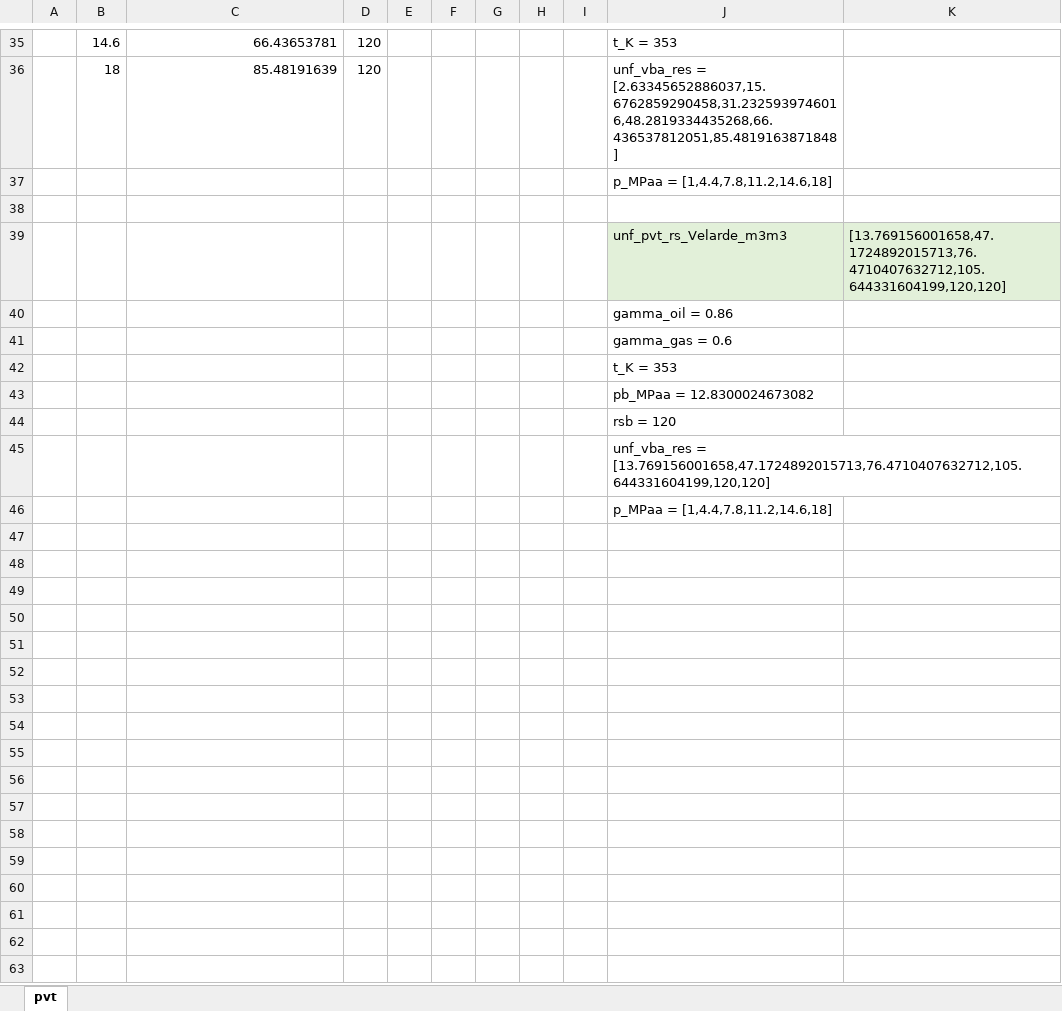
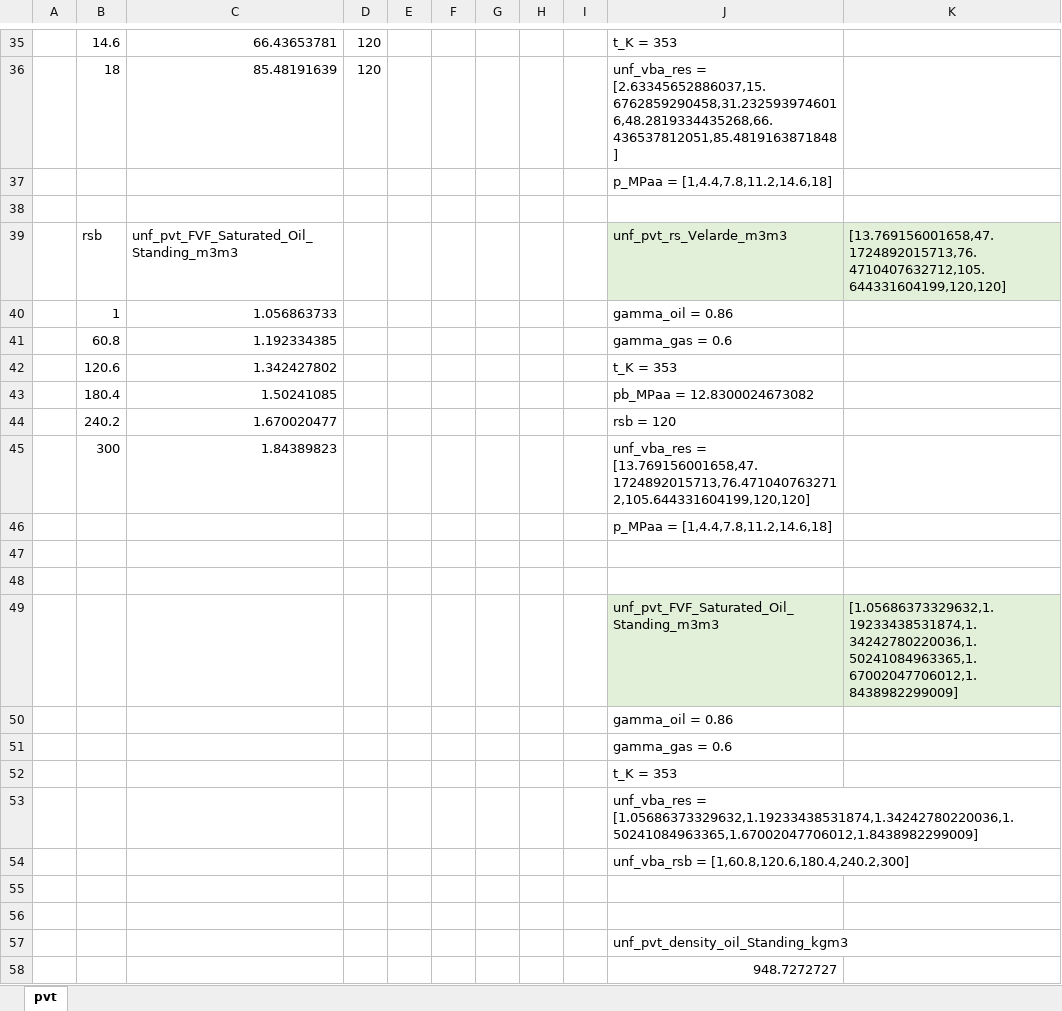
Before and after one commit to unifloc/neftpy, an Excel workbook: sandbox/unf_tests.xlsm, sheet pvt, drawn as a sheet; only a part is shown, gaps mark what is left out; values as stored, in another font and other column widths than the file's, no borders; addresses are those after the commit; the diff names each change by its address in the sheet, - before the commit and + after, or states it on an @@ line.

```diff
--- a/sandbox/unf_tests.xlsm (sheet pvt)
+++ b/sandbox/unf_tests.xlsm (sheet pvt)
+row 39:  | rsb | unf_pvt_FVF_Saturated_Oil_Standing_m3m3 |  |  |  |  |  |  | unf_pvt_rs_Velarde_m3m3 | [13.769156001658,47.1724892015713,76.4710407632712,105.644331604199,120,120]
+row 40:  | 1 | 1.056863733 |  |  |  |  |  |  | gamma_oil = 0.86
+row 41:  | 60.8 | 1.192334385 |  |  |  |  |  |  | gamma_gas = 0.6
+row 42:  | 120.6 | 1.342427802 |  |  |  |  |  |  | t_K = 353
+row 43:  | 180.4 | 1.50241085 |  |  |  |  |  |  | pb_MPaa = 12.8300024673082
+row 44:  | 240.2 | 1.670020477 |  |  |  |  |  |  | rsb = 120
+row 45:  | 300 | 1.84389823 |  |  |  |  |  |  | unf_vba_res = [13.769156001658,47.1724892015713,76.4710407632712,105.644331604199,120,120]
+row 46:  |  |  |  |  |  |  |  |  | p_MPaa = [1,4.4,7.8,11.2,14.6,18]
-row 47:  |  |  |  |  |  |  |  |  | unf_pvt_rs_Velarde_m3m3 | [13.769156001658,47.1724892015713,76.4710407632712,105.644331604199,120,120]
+row 47: (empty)
-J47:K47 fill: #E2F0D9
+J47:K47 fill: none
+row 48: (empty)
+row 49:  |  |  |  |  |  |  |  |  | unf_pvt_FVF_Saturated_Oil_Standing_m3m3 | [1.05686373329632,1.19233438531874,1.34242780220036,1.50241084963365,1.67002047706012,1.8438982299009]
-J53: pb_MPaa = 12.8300024673082
+J53: unf_vba_res = [1.05686373329632,1.19233438531874,1.34242780220036,1.50241084963365,1.67002047706012,1.8438982299009]
-J54: rsb = 120
+J54: unf_vba_rsb = [1,60.8,120.6,180.4,240.2,300]
+row 55: (empty)
+row 56: (empty)
-J57: unf_vba_res = [13.769156001658,47.1724892015713,76.4710407632712,105.644331604199,120,120]
+J57: unf_pvt_density_oil_Standing_kgm3
-J58: p_MPaa = [1,4.4,7.8,11.2,14.6,18]
+J58: 948.7272727
```
Also changed, not shown: 11 other files.
